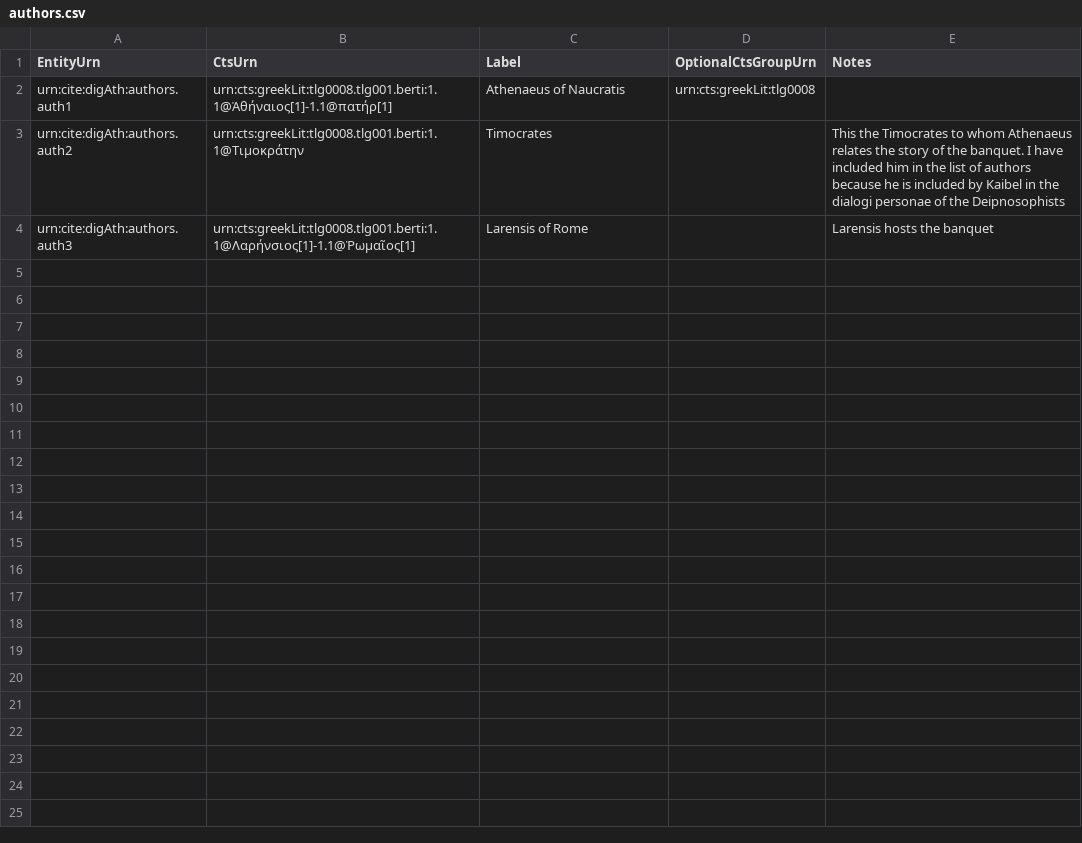
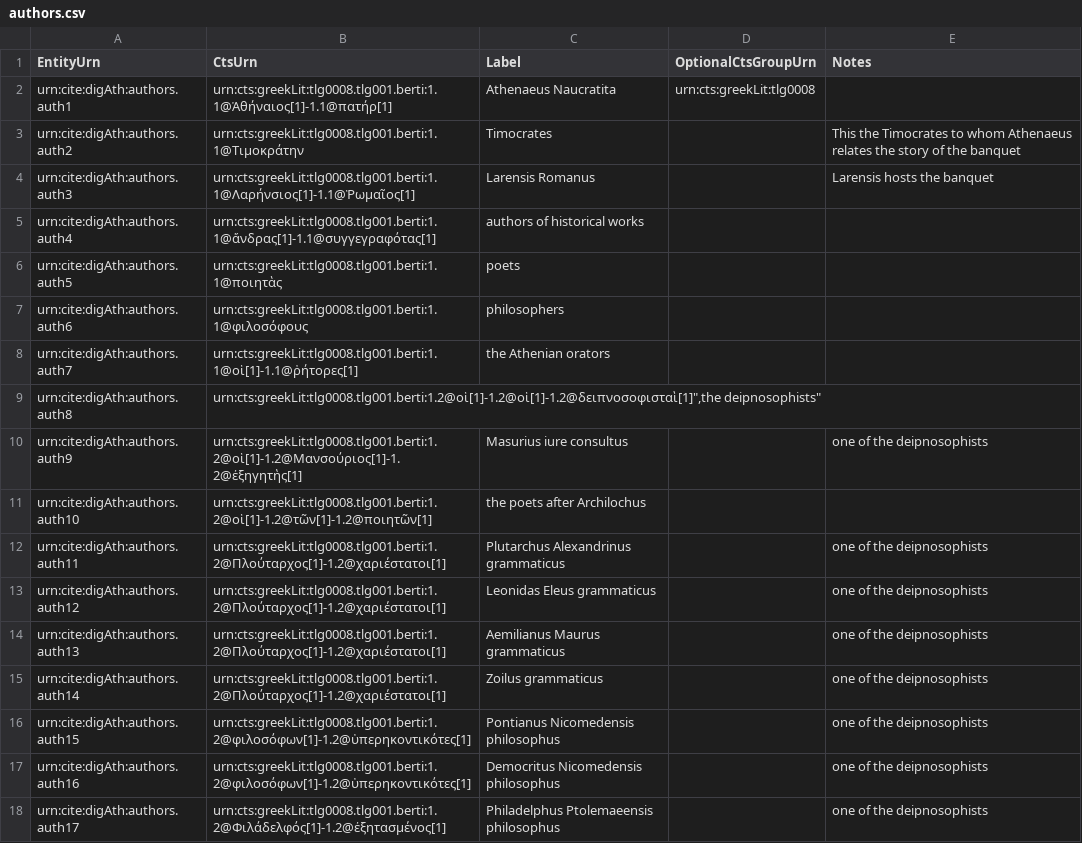
Before and after one commit to medaniel93/DigitalAthenaeus, a CSV file: deipnosophists_citable_analyses/authors.csv, drawn as a sheet.

```diff
--- a/deipnosophists_citable_analyses/authors.csv
+++ b/deipnosophists_citable_analyses/authors.csv
@@ -1,4 +1,18 @@
 "EntityUrn","CtsUrn","Label","OptionalCtsGroupUrn","Notes"
-"urn:cite:digAth:authors.auth1","urn:cts:greekLit:tlg0008.tlg001.berti:1.1@Ἀθήναιος[1]-1.1@πατήρ[1]","Athenaeus of Naucratis","urn:cts:greekLit:tlg0008",""
-"urn:cite:digAth:authors.auth2","urn:cts:greekLit:tlg0008.tlg001.berti:1.1@Τιμοκράτην","Timocrates","","This the Timocrates to whom Athenaeus relates the story of the banquet. I have included him in the list of authors because he is included by Kaibel in the dialogi personae of the Deipnosophists"
-"urn:cite:digAth:authors.auth3","urn:cts:greekLit:tlg0008.tlg001.berti:1.1@Λαρήνσιος[1]-1.1@Ῥωμαῖος[1]","Larensis of Rome","","Larensis hosts the banquet"
+"urn:cite:digAth:authors.auth1","urn:cts:greekLit:tlg0008.tlg001.berti:1.1@Ἀθήναιος[1]-1.1@πατήρ[1]","Athenaeus Naucratita","urn:cts:greekLit:tlg0008",""
+"urn:cite:digAth:authors.auth2","urn:cts:greekLit:tlg0008.tlg001.berti:1.1@Τιμοκράτην","Timocrates","","This the Timocrates to whom Athenaeus relates the story of the banquet"
+"urn:cite:digAth:authors.auth3","urn:cts:greekLit:tlg0008.tlg001.berti:1.1@Λαρήνσιος[1]-1.1@Ῥωμαῖος[1]","Larensis Romanus","","Larensis hosts the banquet"
+"urn:cite:digAth:authors.auth4","urn:cts:greekLit:tlg0008.tlg001.berti:1.1@ἄνδρας[1]-1.1@συγγεγραφότας[1]","authors of historical works","",""
+"urn:cite:digAth:authors.auth5","urn:cts:greekLit:tlg0008.tlg001.berti:1.1@ποιητὰς","poets","",""
+"urn:cite:digAth:authors.auth6","urn:cts:greekLit:tlg0008.tlg001.berti:1.1@φιλοσόφους","philosophers","",""
+"urn:cite:digAth:authors.auth7","urn:cts:greekLit:tlg0008.tlg001.berti:1.1@οἱ[1]-1.1@ῥήτορες[1]","the Athenian orators","",""
+"urn:cite:digAth:authors.auth8","urn:cts:greekLit:tlg0008.tlg001.berti:1.2@οἱ[1]-1.2@οἱ[1]-1.2@δειπνοσοφισταὶ[1]"","the deipnosophists","",""
+"urn:cite:digAth:authors.auth9","urn:cts:greekLit:tlg0008.tlg001.berti:1.2@οἱ[1]-1.2@Μανσούριος[1]-1.2@ἐξηγητὴς[1]","Masurius iure consultus","","one of the deipnosophists"
+"urn:cite:digAth:authors.auth10","urn:cts:greekLit:tlg0008.tlg001.berti:1.2@οἱ[1]-1.2@τῶν[1]-1.2@ποιητῶν[1]","the poets after Archilochus","",""
+"urn:cite:digAth:authors.auth11","urn:cts:greekLit:tlg0008.tlg001.berti:1.2@Πλούταρχος[1]-1.2@χαριέστατοι[1]","Plutarchus Alexandrinus grammaticus","","one of the deipnosophists"
+"urn:cite:digAth:authors.auth12","urn:cts:greekLit:tlg0008.tlg001.berti:1.2@Πλούταρχος[1]-1.2@χαριέστατοι[1]","Leonidas Eleus grammaticus","","one of the deipnosophists"
+"urn:cite:digAth:authors.auth13","urn:cts:greekLit:tlg0008.tlg001.berti:1.2@Πλούταρχος[1]-1.2@χαριέστατοι[1]","Aemilianus Maurus grammaticus","","one of the deipnosophists"
+"urn:cite:digAth:authors.auth14","urn:cts:greekLit:tlg0008.tlg001.berti:1.2@Πλούταρχος[1]-1.2@χαριέστατοι[1]","Zoilus grammaticus","","one of the deipnosophists"
+"urn:cite:digAth:authors.auth15","urn:cts:greekLit:tlg0008.tlg001.berti:1.2@φιλοσόφων[1]-1.2@ὑπερηκοντικότες[1]","Pontianus Nicomedensis philosophus","","one of the deipnosophists"
+"urn:cite:digAth:authors.auth16","urn:cts:greekLit:tlg0008.tlg001.berti:1.2@φιλοσόφων[1]-1.2@ὑπερηκοντικότες[1]","Democritus Nicomedensis philosophus","","one of the deipnosophists"
+"urn:cite:digAth:authors.auth17","urn:cts:greekLit:tlg0008.tlg001.berti:1.2@Φιλάδελφός[1]-1.2@ἐξητασμένος[1]","Philadelphus Ptolemaeensis philosophus","","one of the deipnosophists"
```
Also changed, not shown: deipnosophists_citable_analyses/author-mentions.csv, deipnosophists_citable_analyses/work-mentions.csv, 1 other file.
